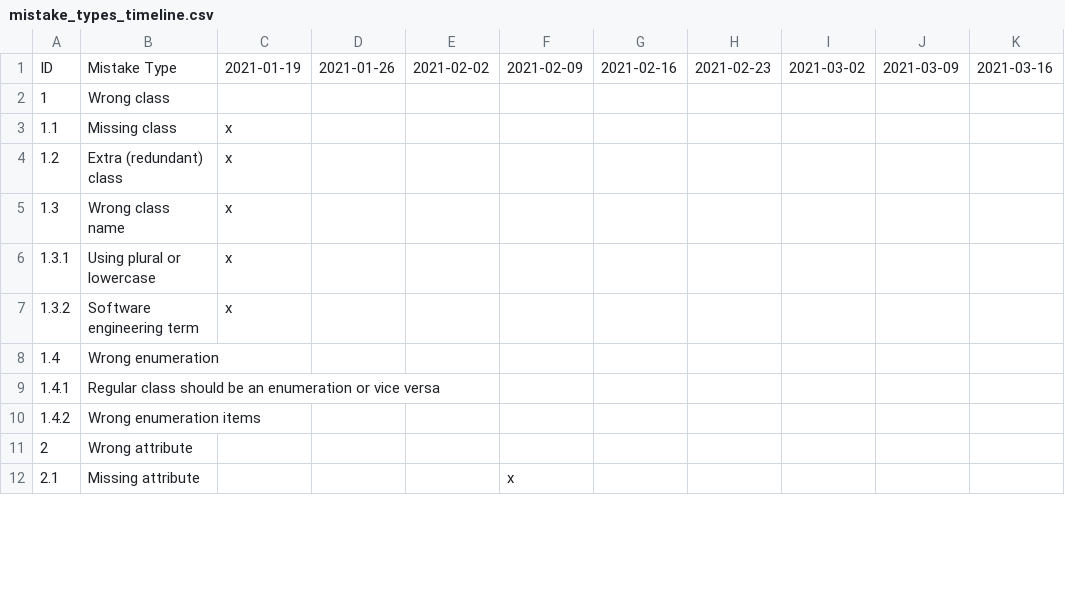
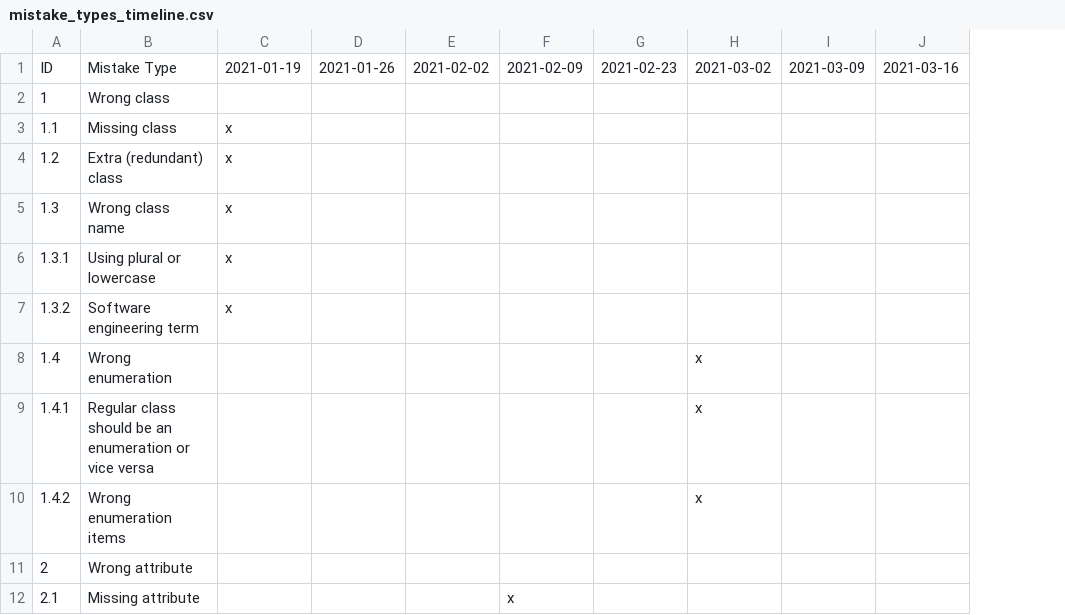
Before and after one commit to YounesB-McGill/modeling-assistant, a CSV file: modelingassistant/corpus_descriptions/mistake_types_timeline.csv, drawn as a sheet; only a part is shown; removed rows and columns are numbered as before the commit, all else as after; the diff names each change by its address in the sheet, - before the commit and + after, or states it on an @@ line.

Commit message:
Update mistake type descriptions and timeline

```diff
--- a/modelingassistant/corpus_descriptions/mistake_types_timeline.csv
+++ b/modelingassistant/corpus_descriptions/mistake_types_timeline.csv
-column G, row 1: 2021-02-16
-column H, row 1: 2021-02-23
-column I, row 1: 2021-03-02
-column J, row 1: 2021-03-09
+column G, row 1: 2021-02-23
+column H, rows 1-10: 2021-03-02 |  |  |  |  |  |  | x | x | x
+column I, row 1: 2021-03-09
```
Also changed, not shown: 2 other files.
